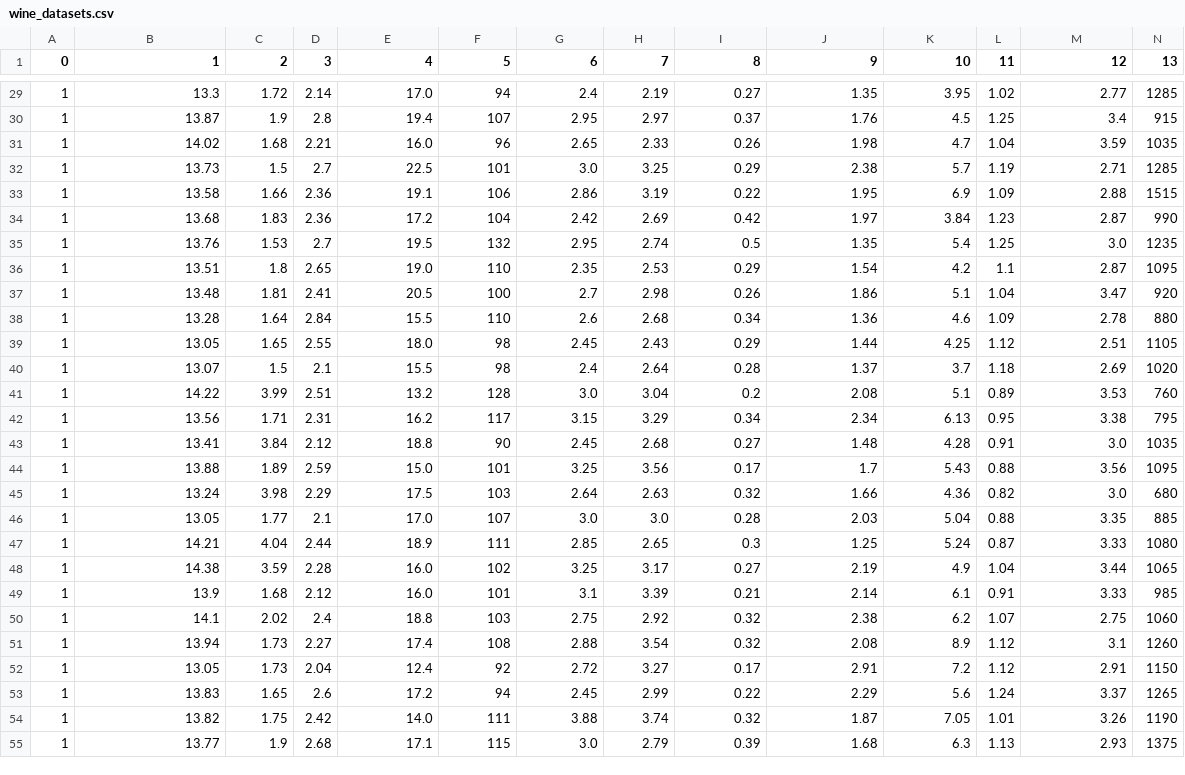
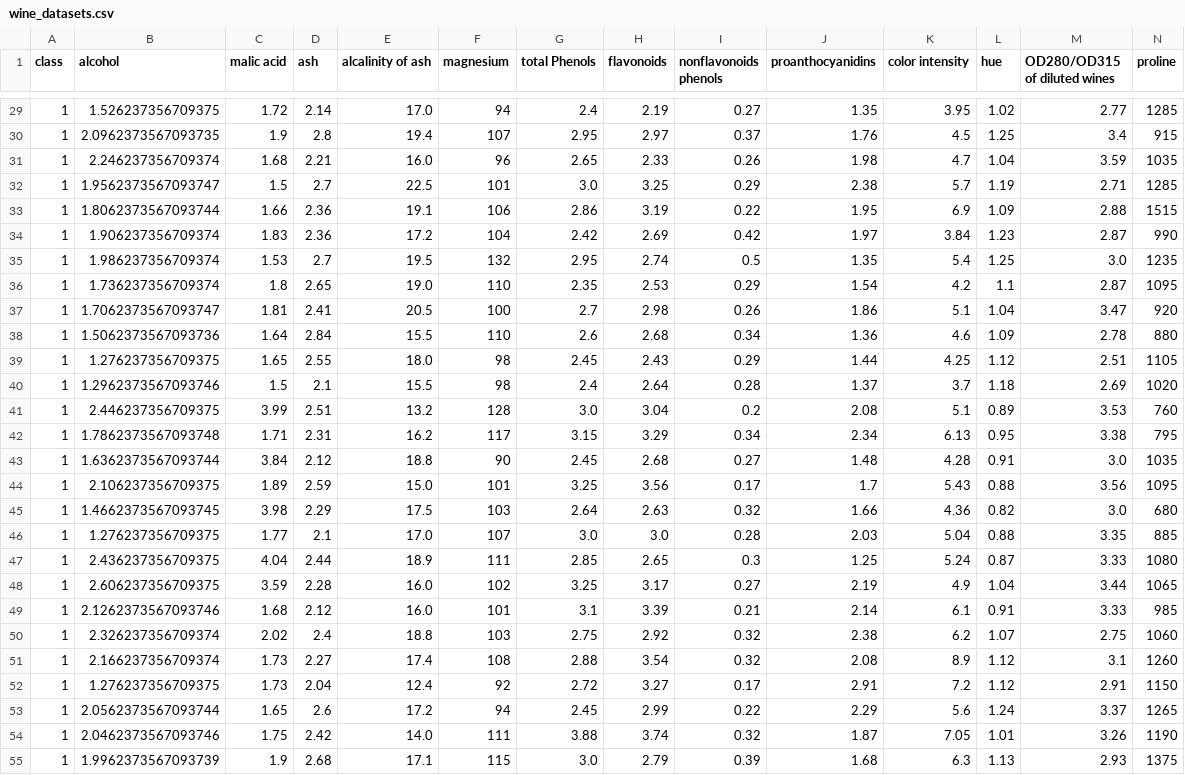
Before and after one commit to javiermc17/DICD408-Montero, a CSV file: wine_datasets.csv, drawn as a sheet; only a part is shown, gaps mark what is left out; the diff covers the shown part only.

```diff
--- a/wine_datasets.csv
+++ b/wine_datasets.csv
@@ -1 +1 @@
-0,1,2,3,4,5,6,7,8,9,10,11,12,13
+class,alcohol,malic acid,ash,alcalinity of ash,magnesium,total Phenols,flavonoids,nonflavonoids phenols,proanthocyanidins,color intensity,hue,OD280/OD315 of diluted wines,proline
@@ -29,27 +29,27 @@
-1,13.3,1.72,2.14,17.0,94,2.4,2.19,0.27,1.35,3.95,1.02,2.77,1285
-1,13.87,1.9,2.8,19.4,107,2.95,2.97,0.37,1.76,4.5,1.25,3.4,915
-1,14.02,1.68,2.21,16.0,96,2.65,2.33,0.26,1.98,4.7,1.04,3.59,1035
-1,13.73,1.5,2.7,22.5,101,3.0,3.25,0.29,2.38,5.7,1.19,2.71,1285
-1,13.58,1.66,2.36,19.1,106,2.86,3.19,0.22,1.95,6.9,1.09,2.88,1515
-1,13.68,1.83,2.36,17.2,104,2.42,2.69,0.42,1.97,3.84,1.23,2.87,990
-1,13.76,1.53,2.7,19.5,132,2.95,2.74,0.5,1.35,5.4,1.25,3.0,1235
-1,13.51,1.8,2.65,19.0,110,2.35,2.53,0.29,1.54,4.2,1.1,2.87,1095
-1,13.48,1.81,2.41,20.5,100,2.7,2.98,0.26,1.86,5.1,1.04,3.47,920
-1,13.28,1.64,2.84,15.5,110,2.6,2.68,0.34,1.36,4.6,1.09,2.78,880
-1,13.05,1.65,2.55,18.0,98,2.45,2.43,0.29,1.44,4.25,1.12,2.51,1105
-1,13.07,1.5,2.1,15.5,98,2.4,2.64,0.28,1.37,3.7,1.18,2.69,1020
-1,14.22,3.99,2.51,13.2,128,3.0,3.04,0.2,2.08,5.1,0.89,3.53,760
-1,13.56,1.71,2.31,16.2,117,3.15,3.29,0.34,2.34,6.13,0.95,3.38,795
-1,13.41,3.84,2.12,18.8,90,2.45,2.68,0.27,1.48,4.28,0.91,3.0,1035
-1,13.88,1.89,2.59,15.0,101,3.25,3.56,0.17,1.7,5.43,0.88,3.56,1095
-1,13.24,3.98,2.29,17.5,103,2.64,2.63,0.32,1.66,4.36,0.82,3.0,680
-1,13.05,1.77,2.1,17.0,107,3.0,3.0,0.28,2.03,5.04,0.88,3.35,885
-1,14.21,4.04,2.44,18.9,111,2.85,2.65,0.3,1.25,5.24,0.87,3.33,1080
-1,14.38,3.59,2.28,16.0,102,3.25,3.17,0.27,2.19,4.9,1.04,3.44,1065
-1,13.9,1.68,2.12,16.0,101,3.1,3.39,0.21,2.14,6.1,0.91,3.33,985
-1,14.1,2.02,2.4,18.8,103,2.75,2.92,0.32,2.38,6.2,1.07,2.75,1060
-1,13.94,1.73,2.27,17.4,108,2.88,3.54,0.32,2.08,8.9,1.12,3.1,1260
-1,13.05,1.73,2.04,12.4,92,2.72,3.27,0.17,2.91,7.2,1.12,2.91,1150
-1,13.83,1.65,2.6,17.2,94,2.45,2.99,0.22,2.29,5.6,1.24,3.37,1265
-1,13.82,1.75,2.42,14.0,111,3.88,3.74,0.32,1.87,7.05,1.01,3.26,1190
-1,13.77,1.9,2.68,17.1,115,3.0,2.79,0.39,1.68,6.3,1.13,2.93,1375
+1,1.526237356709375,1.72,2.14,17.0,94,2.4,2.19,0.27,1.35,3.95,1.02,2.77,1285
+1,2.0962373567093735,1.9,2.8,19.4,107,2.95,2.97,0.37,1.76,4.5,1.25,3.4,915
+1,2.246237356709374,1.68,2.21,16.0,96,2.65,2.33,0.26,1.98,4.7,1.04,3.59,1035
+1,1.9562373567093747,1.5,2.7,22.5,101,3.0,3.25,0.29,2.38,5.7,1.19,2.71,1285
+1,1.8062373567093744,1.66,2.36,19.1,106,2.86,3.19,0.22,1.95,6.9,1.09,2.88,1515
+1,1.906237356709374,1.83,2.36,17.2,104,2.42,2.69,0.42,1.97,3.84,1.23,2.87,990
+1,1.986237356709374,1.53,2.7,19.5,132,2.95,2.74,0.5,1.35,5.4,1.25,3.0,1235
+1,1.736237356709374,1.8,2.65,19.0,110,2.35,2.53,0.29,1.54,4.2,1.1,2.87,1095
+1,1.7062373567093747,1.81,2.41,20.5,100,2.7,2.98,0.26,1.86,5.1,1.04,3.47,920
+1,1.5062373567093736,1.64,2.84,15.5,110,2.6,2.68,0.34,1.36,4.6,1.09,2.78,880
+1,1.276237356709375,1.65,2.55,18.0,98,2.45,2.43,0.29,1.44,4.25,1.12,2.51,1105
+1,1.2962373567093746,1.5,2.1,15.5,98,2.4,2.64,0.28,1.37,3.7,1.18,2.69,1020
+1,2.446237356709375,3.99,2.51,13.2,128,3.0,3.04,0.2,2.08,5.1,0.89,3.53,760
+1,1.7862373567093748,1.71,2.31,16.2,117,3.15,3.29,0.34,2.34,6.13,0.95,3.38,795
+1,1.6362373567093744,3.84,2.12,18.8,90,2.45,2.68,0.27,1.48,4.28,0.91,3.0,1035
+1,2.106237356709375,1.89,2.59,15.0,101,3.25,3.56,0.17,1.7,5.43,0.88,3.56,1095
+1,1.4662373567093745,3.98,2.29,17.5,103,2.64,2.63,0.32,1.66,4.36,0.82,3.0,680
+1,1.276237356709375,1.77,2.1,17.0,107,3.0,3.0,0.28,2.03,5.04,0.88,3.35,885
+1,2.436237356709375,4.04,2.44,18.9,111,2.85,2.65,0.3,1.25,5.24,0.87,3.33,1080
+1,2.606237356709375,3.59,2.28,16.0,102,3.25,3.17,0.27,2.19,4.9,1.04,3.44,1065
+1,2.1262373567093746,1.68,2.12,16.0,101,3.1,3.39,0.21,2.14,6.1,0.91,3.33,985
+1,2.326237356709374,2.02,2.4,18.8,103,2.75,2.92,0.32,2.38,6.2,1.07,2.75,1060
+1,2.166237356709374,1.73,2.27,17.4,108,2.88,3.54,0.32,2.08,8.9,1.12,3.1,1260
+1,1.276237356709375,1.73,2.04,12.4,92,2.72,3.27,0.17,2.91,7.2,1.12,2.91,1150
+1,2.0562373567093744,1.65,2.6,17.2,94,2.45,2.99,0.22,2.29,5.6,1.24,3.37,1265
+1,2.0462373567093746,1.75,2.42,14.0,111,3.88,3.74,0.32,1.87,7.05,1.01,3.26,1190
+1,1.9962373567093739,1.9,2.68,17.1,115,3.0,2.79,0.39,1.68,6.3,1.13,2.93,1375
```
Also changed, not shown: 151 edited cells elsewhere in this file, 5 other files.
